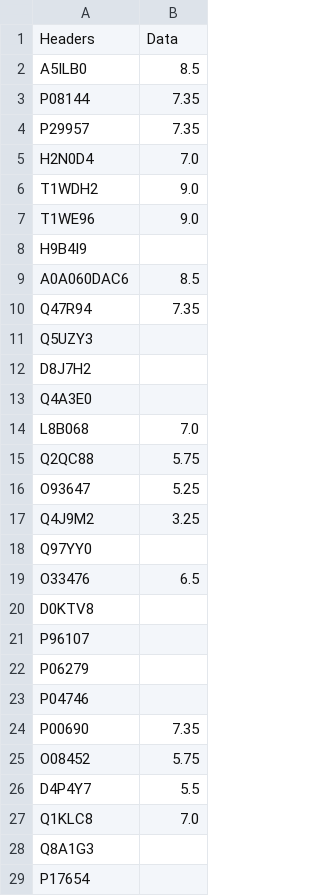
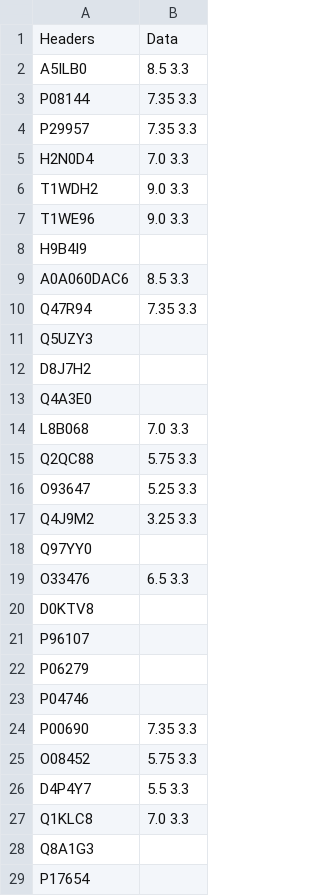
Before and after one commit to SebPorras/GRASPy, a CSV file: test_data/EMTrain/3_2_1_1_data.csv, drawn as a sheet; only a part is shown; the diff covers the shown part only.

```diff
--- a/test_data/EMTrain/3_2_1_1_data.csv
+++ b/test_data/EMTrain/3_2_1_1_data.csv
@@ -1,11 +1,11 @@
 Headers,Data
-A5ILB0,8.5
-P08144,7.35
-P29957,7.35
-H2N0D4,7.0
-T1WDH2,9.0
-T1WE96,9.0
+A5ILB0,8.5 3.3
+P08144,7.35 3.3
+P29957,7.35 3.3
+H2N0D4,7.0 3.3
+T1WDH2,9.0 3.3
+T1WE96,9.0 3.3
 H9B4I9,
-A0A060DAC6,8.5
-Q47R94,7.35
+A0A060DAC6,8.5 3.3
+Q47R94,7.35 3.3
 Q5UZY3,
@@ -13,8 +13,8 @@ D8J7H2,
 Q4A3E0,
-L8B068,7.0
-Q2QC88,5.75
-O93647,5.25
-Q4J9M2,3.25
+L8B068,7.0 3.3
+Q2QC88,5.75 3.3
+O93647,5.25 3.3
+Q4J9M2,3.25 3.3
 Q97YY0,
-O33476,6.5
+O33476,6.5 3.3
 D0KTV8,
@@ -23,6 +23,6 @@ P06279,
 P04746,
-P00690,7.35
-O08452,5.75
-D4P4Y7,5.5
-Q1KLC8,7.0
+P00690,7.35 3.3
+O08452,5.75 3.3
+D4P4Y7,5.5 3.3
+Q1KLC8,7.0 3.3
 Q8A1G3,
```
Also changed, not shown: 9 edited cells elsewhere in this file, 6 other files.
